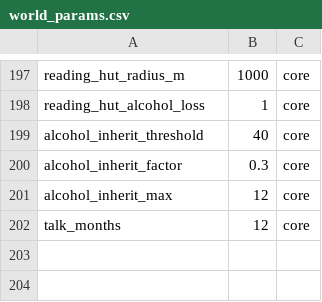
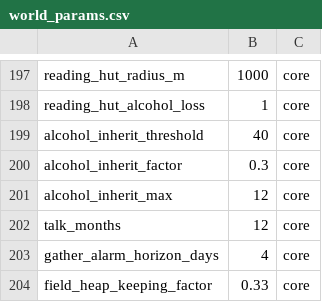
Before and after one commit to algb006/kolkhoz_root, a CSV file: tables/world_params.csv, drawn as a sheet; only a part is shown, gaps mark what is left out; the diff names each change by its address in the sheet, - before the commit and + after, or states it on an @@ line.

```diff
--- a/tables/world_params.csv
+++ b/tables/world_params.csv
+row 203: gather_alarm_horizon_days | 4 | core
+row 204: field_heap_keeping_factor | 0.33 | core
```
